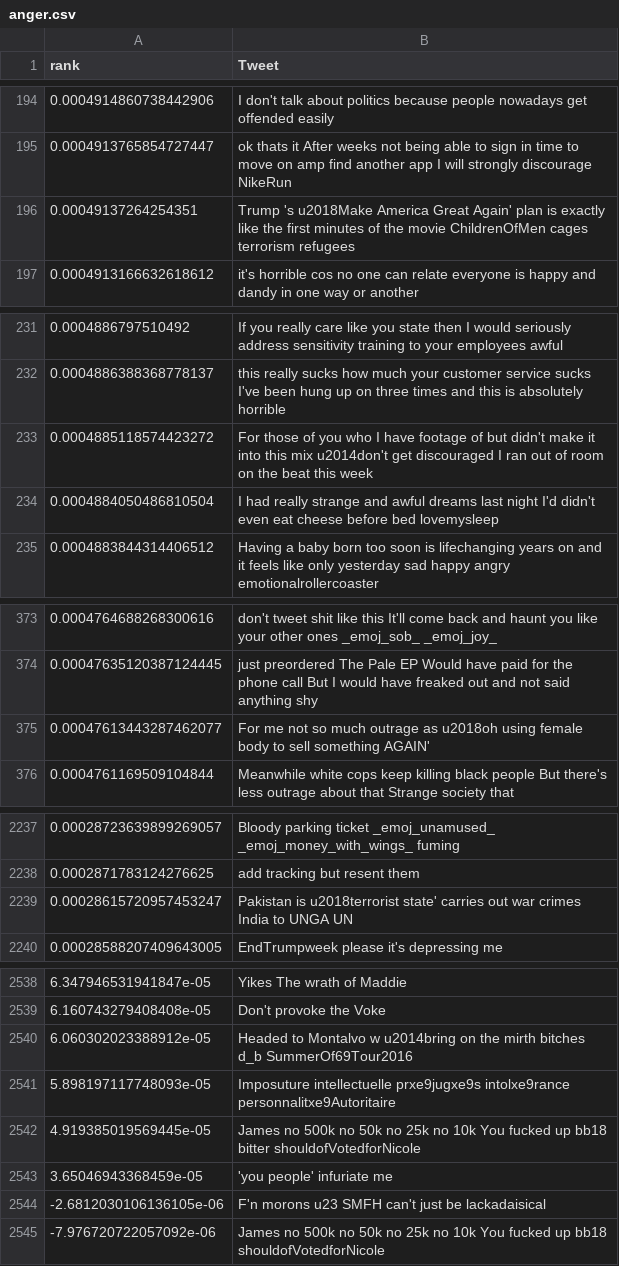
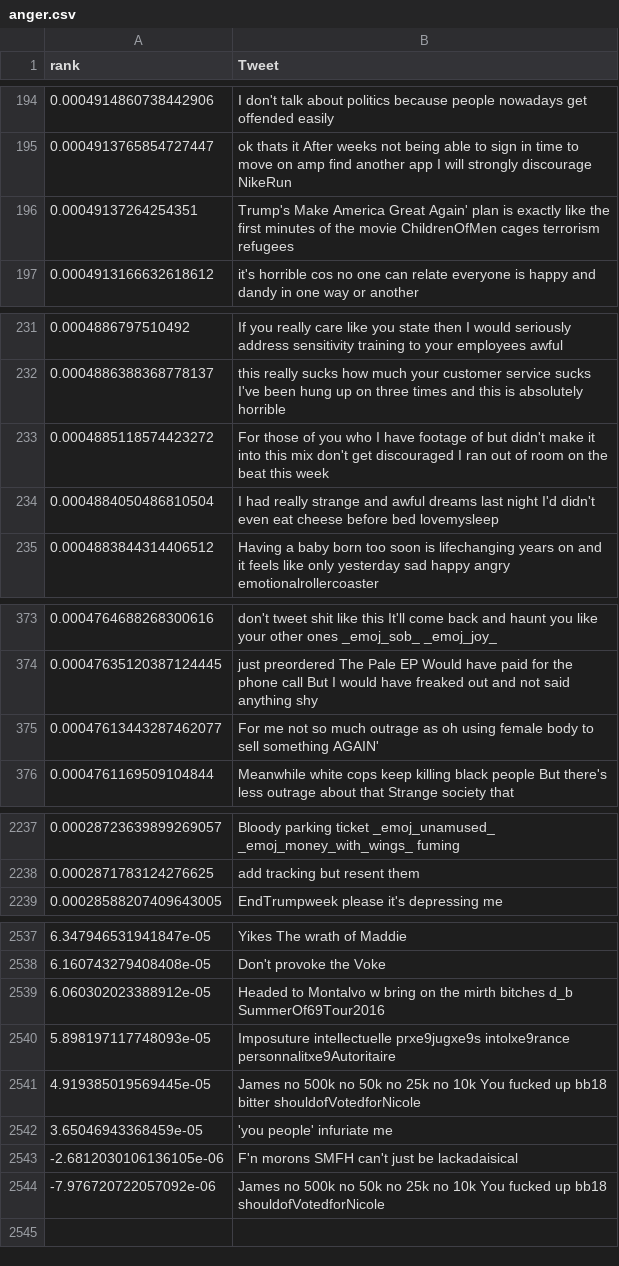
Before and after one commit to sanyabt/NLP-CS2731, a CSV file: ranked_tweets_by_group/anger.csv, drawn as a sheet; only a part is shown, gaps mark what is left out; the diff covers the shown part only.

```diff
--- a/ranked_tweets_by_group/anger.csv
+++ b/ranked_tweets_by_group/anger.csv
@@ -195,3 +195,3 @@ rank,Tweet
 0.0004913765854727447, ok thats it After weeks not being able to sign in time to move on amp find another app I will strongly discourage NikeRun
-0.00049137264254351,Trump 's  u2018Make America Great Again' plan is exactly like the first minutes of the movie ChildrenOfMen  cages terrorism refugees
+0.00049137264254351,Trump's Make America Great Again' plan is exactly like the first minutes of the movie ChildrenOfMen  cages terrorism refugees
 0.0004913166632618612,it's horrible cos no one can relate  everyone is happy and dandy in one way or another
@@ -232,3 +232,3 @@ rank,Tweet
 0.0004886388368778137, this really sucks how much your customer service sucks I've been hung up on three times and this is absolutely horrible
-0.0004885118574423272,For those of you who I have footage of but didn't make it into this mix u2014don't get discouraged I ran out of room on the beat this week
+0.0004885118574423272,For those of you who I have footage of but didn't make it into this mix don't get discouraged I ran out of room on the beat this week
 0.0004884050486810504,I had really strange and awful dreams last night I'd didn't even eat cheese before bed  lovemysleep
@@ -374,3 +374,3 @@ rank,Tweet
 0.00047635120387124445, just preordered The Pale EP Would have paid for the phone call But I would have freaked out and not said anything shy
-0.00047613443287462077, For me not so much outrage as  u2018oh using female body to sell something AGAIN'
+0.00047613443287462077, For me not so much outrage as oh using female body to sell something AGAIN'
 0.0004761169509104844,  Meanwhile white cops keep killing black people But there's less outrage about that Strange society that
@@ -2238,3 +2238,2 @@ rank,Tweet
 0.0002871783124276625, add tracking but resent them
-0.00028615720957453247,Pakistan is  u2018terrorist state' carries out war crimes India to   UNGA  UN
 0.00028588207409643005, EndTrumpweek please it's depressing me
@@ -2539,3 +2538,3 @@ rank,Tweet
 6.160743279408408e-05,    Don't provoke the Voke
-6.060302023388912e-05,Headed to Montalvo w u2014bring on the mirth bitches d_b   SummerOf69Tour2016
+6.060302023388912e-05,Headed to Montalvo w bring on the mirth bitches d_b   SummerOf69Tour2016
 5.898197117748093e-05,    Imposuture intellectuelle  prxe9jugxe9s intolxe9rance personnalitxe9Autoritaire
@@ -2543,3 +2542,3 @@ rank,Tweet
 3.65046943368459e-05, 'you people' infuriate me
--2.6812030106136105e-06,F'n morons u23 SMFH can't just be lackadaisical
+-2.6812030106136105e-06,F'n morons SMFH can't just be lackadaisical
 -7.976720722057092e-06,James no 500k no 50k no 25k no 10k You fucked up bb18  shouldofVotedforNicole
```
Also changed, not shown: 14 edited cells elsewhere in this file.
